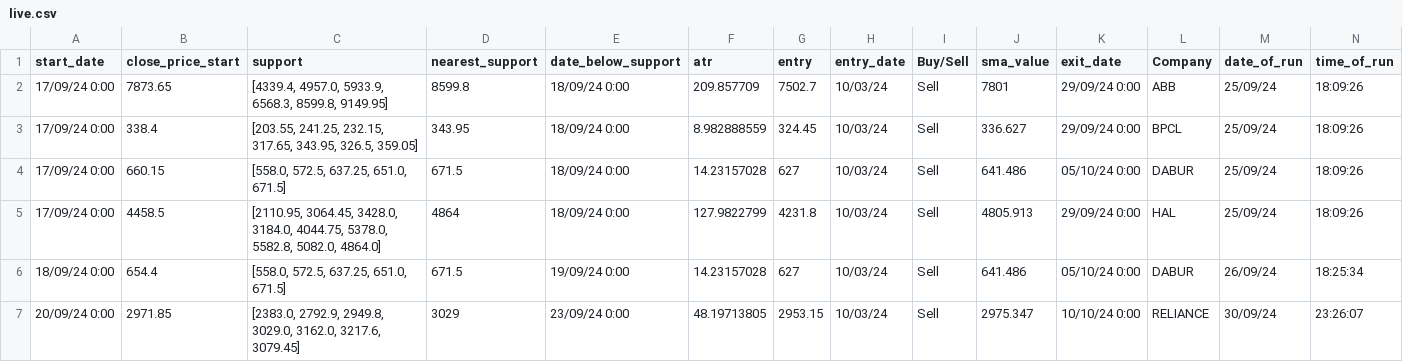
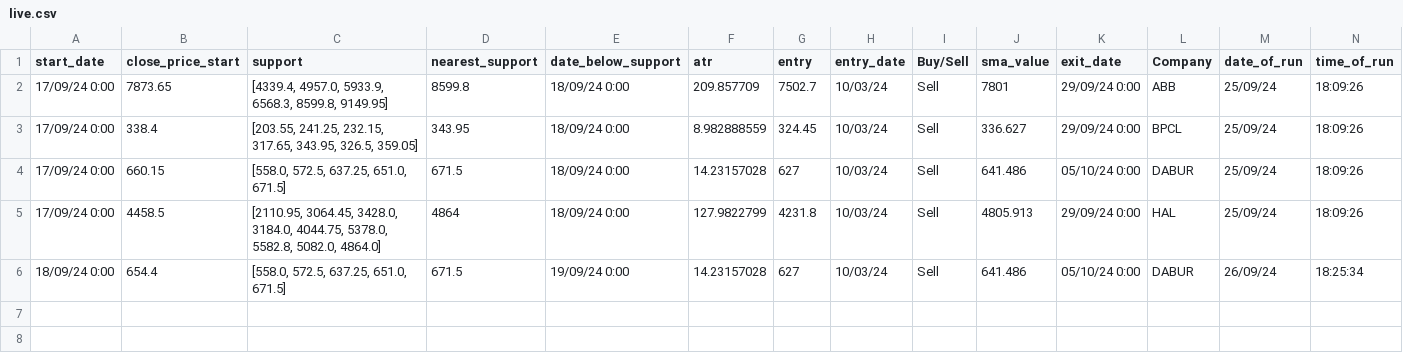
Before and after one commit to auricalgo/auric-fe, a CSV file: live.csv, drawn as a sheet.

```diff
--- a/live.csv
+++ b/live.csv
@@ -6,2 +6 @@ start_date,close_price_start,support,nearest_support,date_below_support,atr,entr
 18/09/24 0:00,654.4,"[558.0, 572.5, 637.25, 651.0, 671.5]",671.5,19/09/24 0:00,14.23157028,627,10/03/24,Sell,641.486,05/10/24 0:00,DABUR,26/09/24,18:25:34
-20/09/24 0:00,2971.85,"[2383.0, 2792.9, 2949.8, 3029.0, 3162.0, 3217.6, 3079.45]",3029,23/09/24 0:00,48.19713805,2953.15,10/03/24,Sell,2975.347,10/10/24 0:00,RELIANCE,30/09/24,23:26:07
```
Also changed, not shown: 2 other files.
